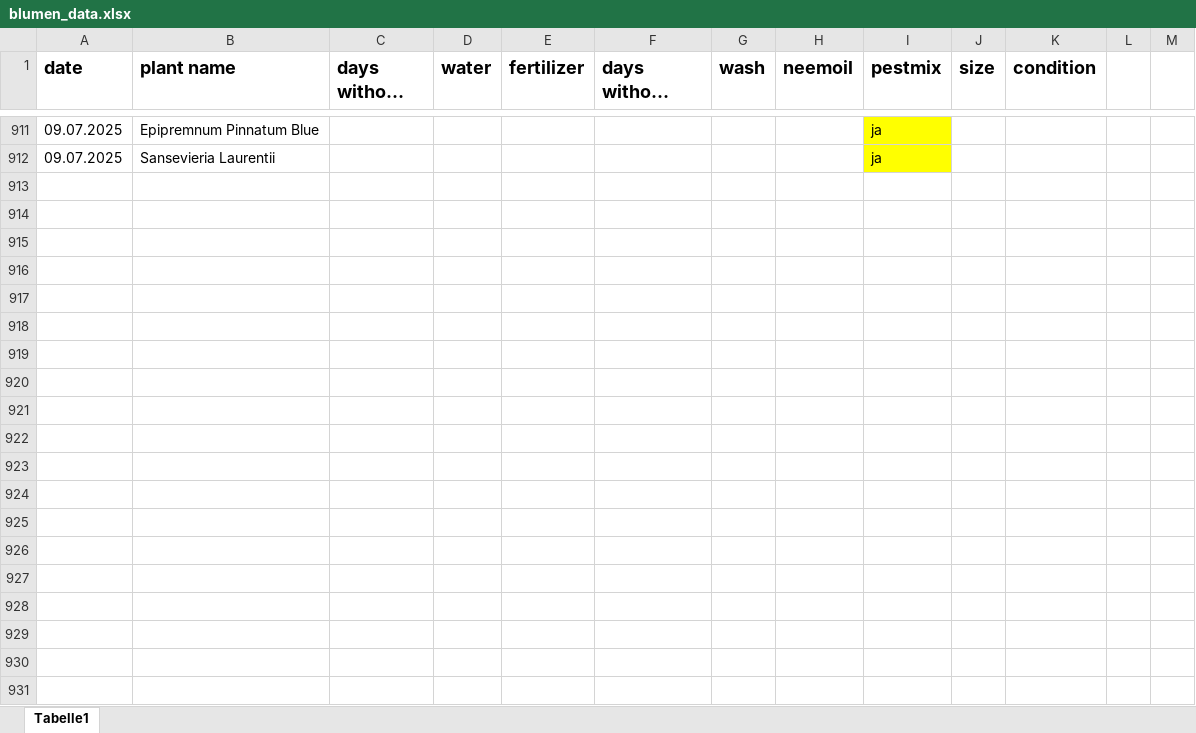
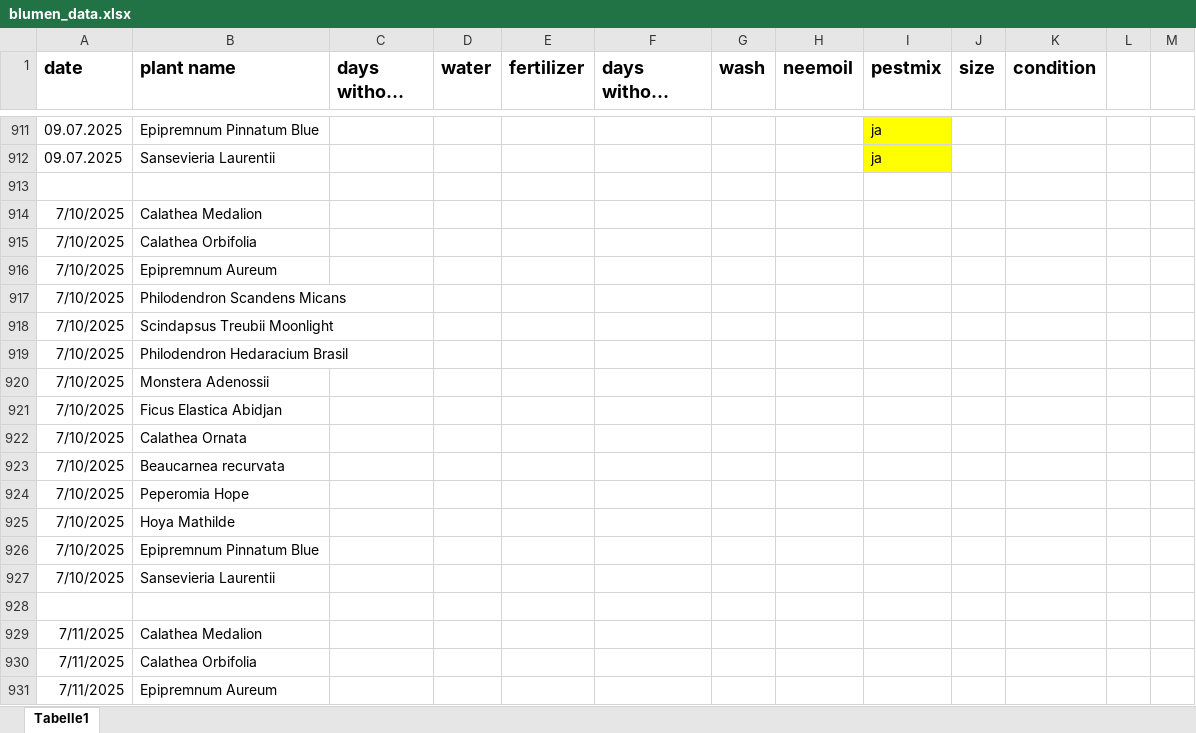
Before and after one commit to Iakithega/blumn, an Excel workbook: data/blumen_data.xlsx, sheet Tabelle1, drawn as a sheet; only a part is shown, gaps mark what is left out; long unchanged cells end in …; values as stored, in another font and other column widths than the file's, no borders; the diff covers the shown part only; the diff names each change by its address in the sheet, - before the commit and + after, or states it on an @@ line.

Commit message:
nentry

```diff
--- a/data/blumen_data.xlsx (sheet Tabelle1)
+++ b/data/blumen_data.xlsx (sheet Tabelle1)
+row 913: (empty)
+row 914: 7/10/2025 | Calathea Medalion
+row 915: 7/10/2025 | Calathea Orbifolia
+row 916: 7/10/2025 | Epipremnum Aureum
+row 917: 7/10/2025 | Philodendron Scandens Micans
+row 918: 7/10/2025 | Scindapsus Treubii Moonlight
+row 919: 7/10/2025 | Philodendron Hedaracium Brasil
+row 920: 7/10/2025 | Monstera Adenossii
+row 921: 7/10/2025 | Ficus Elastica Abidjan
+row 922: 7/10/2025 | Calathea Ornata
+row 923: 7/10/2025 | Beaucarnea recurvata
+row 924: 7/10/2025 | Peperomia Hope
+row 925: 7/10/2025 | Hoya Mathilde
+row 926: 7/10/2025 | Epipremnum Pinnatum Blue
+row 927: 7/10/2025 | Sansevieria Laurentii
+row 928: (empty)
+row 929: 7/11/2025 | Calathea Medalion
+row 930: 7/11/2025 | Calathea Orbifolia
+row 931: 7/11/2025 | Epipremnum Aureum
```
Also changed, not shown: 86 added rows elsewhere in this sheet.
